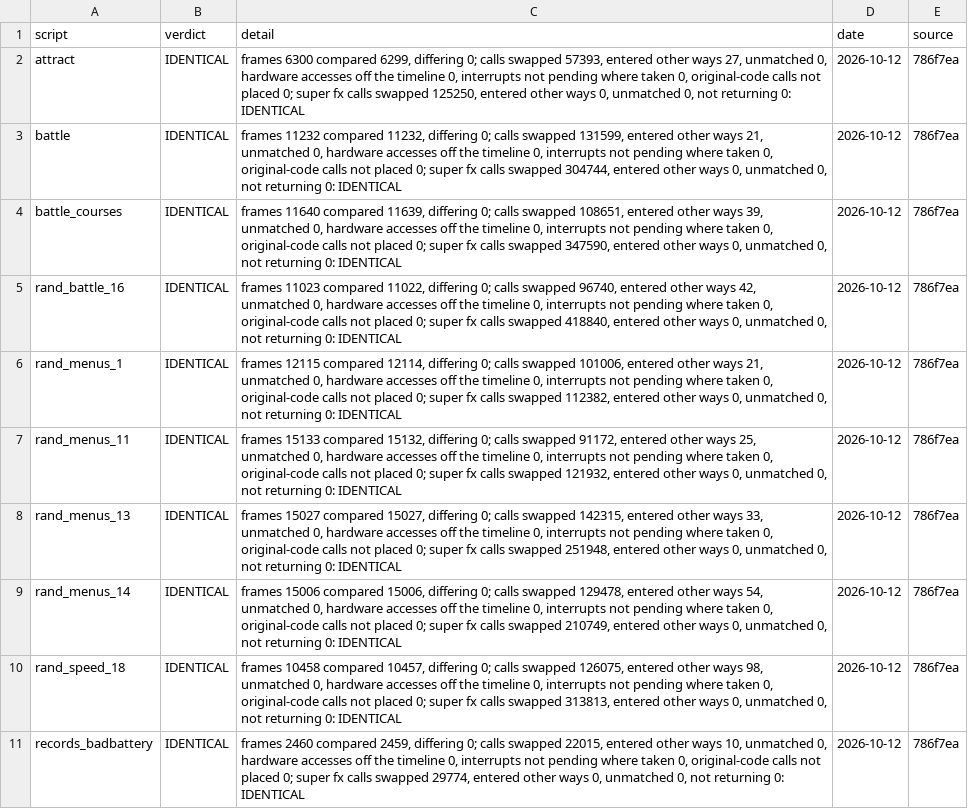
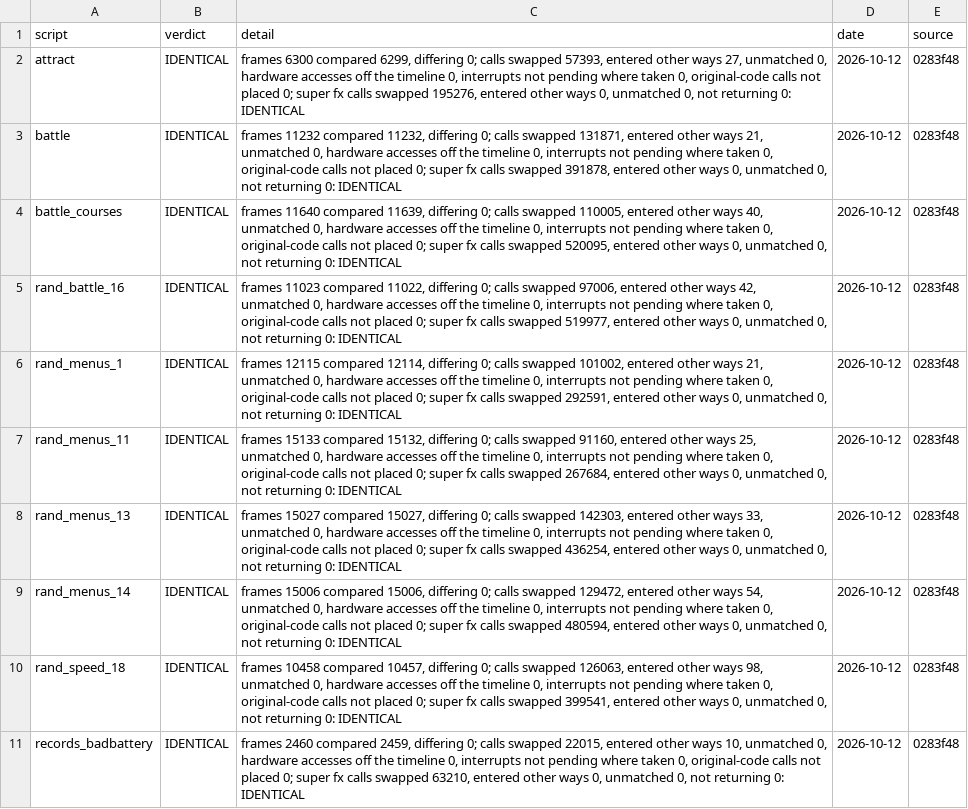
Before and after one commit to Mabec-games/Stunt-Race-FX-DECOMP, a CSV file: config/stuntracefx/whole_image.csv, drawn as a sheet; only a part is shown; the diff covers the shown part only; the diff names each change by its address in the sheet, - before the commit and + after, or states it on an @@ line.

```diff
--- a/config/stuntracefx/whole_image.csv
+++ b/config/stuntracefx/whole_image.csv
-C2 (detail): …calls swapped 125250, entered other…
+C2 (detail): …calls swapped 195276, entered other…
-E2:E11 (source): 786f7ea
+E2:E11 (source): 0283f48
-C3 (detail): …calls swapped 131599, entered other ways 21, unmatched 0, hardware accesses off the timeline 0, interrupts not pending where taken 0, original-code calls not placed 0; super fx calls swapped 304744, entered other…
+C3 (detail): …calls swapped 131871, entered other ways 21, unmatched 0, hardware accesses off the timeline 0, interrupts not pending where taken 0, original-code calls not placed 0; super fx calls swapped 391878, entered other…
-C4 (detail): …calls swapped 108651, entered other ways 39, unmatched 0, hardware accesses off the timeline 0, interrupts not pending where taken 0, original-code calls not placed 0; super fx calls swapped 347590, entered other…
+C4 (detail): …calls swapped 110005, entered other ways 40, unmatched 0, hardware accesses off the timeline 0, interrupts not pending where taken 0, original-code calls not placed 0; super fx calls swapped 520095, entered other…
-C5 (detail): …calls swapped 96740, entered other ways 42, unmatched 0, hardware accesses off the timeline 0, interrupts not pending where taken 0, original-code calls not placed 0; super fx calls swapped 418840, entered other…
+C5 (detail): …calls swapped 97006, entered other ways 42, unmatched 0, hardware accesses off the timeline 0, interrupts not pending where taken 0, original-code calls not placed 0; super fx calls swapped 519977, entered other…
-C6 (detail): …calls swapped 101006, entered other ways 21, unmatched 0, hardware accesses off the timeline 0, interrupts not pending where taken 0, original-code calls not placed 0; super fx calls swapped 112382, entered other…
+C6 (detail): …calls swapped 101002, entered other ways 21, unmatched 0, hardware accesses off the timeline 0, interrupts not pending where taken 0, original-code calls not placed 0; super fx calls swapped 292591, entered other…
-C7 (detail): …calls swapped 91172, entered other ways 25, unmatched 0, hardware accesses off the timeline 0, interrupts not pending where taken 0, original-code calls not placed 0; super fx calls swapped 121932, entered other…
+C7 (detail): …calls swapped 91160, entered other ways 25, unmatched 0, hardware accesses off the timeline 0, interrupts not pending where taken 0, original-code calls not placed 0; super fx calls swapped 267684, entered other…
-C8 (detail): …calls swapped 142315, entered other ways 33, unmatched 0, hardware accesses off the timeline 0, interrupts not pending where taken 0, original-code calls not placed 0; super fx calls swapped 251948, entered other…
+C8 (detail): …calls swapped 142303, entered other ways 33, unmatched 0, hardware accesses off the timeline 0, interrupts not pending where taken 0, original-code calls not placed 0; super fx calls swapped 436254, entered other…
-C9 (detail): …calls swapped 129478, entered other ways 54, unmatched 0, hardware accesses off the timeline 0, interrupts not pending where taken 0, original-code calls not placed 0; super fx calls swapped 210749, entered other…
+C9 (detail): …calls swapped 129472, entered other ways 54, unmatched 0, hardware accesses off the timeline 0, interrupts not pending where taken 0, original-code calls not placed 0; super fx calls swapped 480594, entered other…
-C10 (detail): …calls swapped 126075, entered other ways 98, unmatched 0, hardware accesses off the timeline 0, interrupts not pending where taken 0, original-code calls not placed 0; super fx calls swapped 313813, entered other…
+C10 (detail): …calls swapped 126063, entered other ways 98, unmatched 0, hardware accesses off the timeline 0, interrupts not pending where taken 0, original-code calls not placed 0; super fx calls swapped 399541, entered other…
-C11 (detail): …calls swapped 29774, entered other…
+C11 (detail): …calls swapped 63210, entered other…
```
Also changed, not shown: 20 edited cells elsewhere in this file, config/stuntracefx/t3_live.csv, 2 other files.
